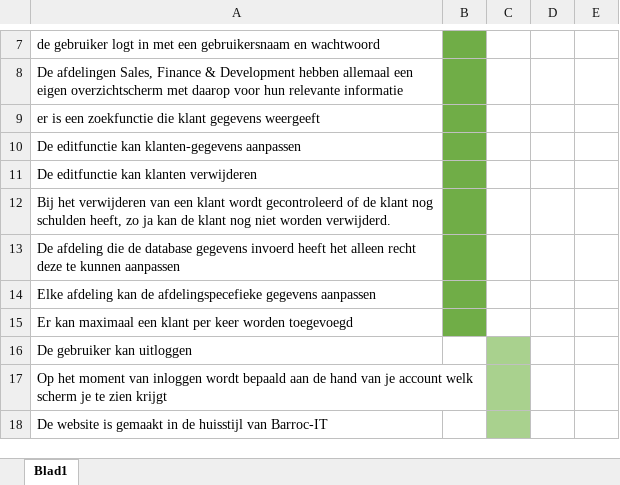
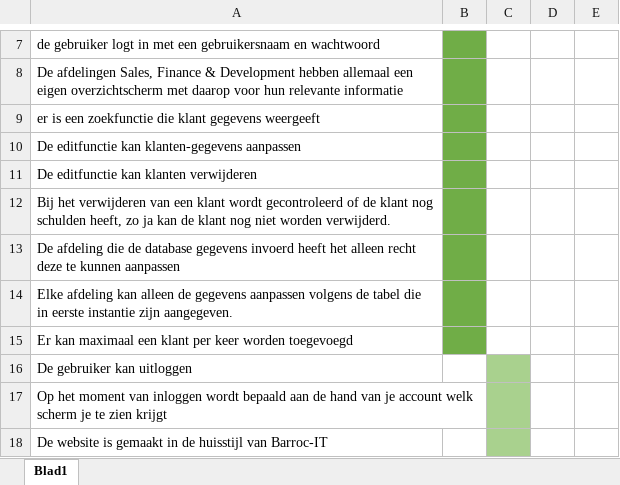
Before and after one commit to Brisingir001/Barroc-it-groep5, an Excel workbook: Docs/MoSCoW_V2.xlsx, sheet Blad1, drawn as a sheet; only a part is shown, gaps mark what is left out; values as stored, in another font and other column widths than the file's, no borders; the diff names each change by its address in the sheet, - before the commit and + after, or states it on an @@ line.

Commit message:
Update MoSCoW V2

```diff
--- a/Docs/MoSCoW_V2.xlsx (sheet Blad1)
+++ b/Docs/MoSCoW_V2.xlsx (sheet Blad1)
-A14: …afdeling kan de afdelingspecefieke gegevens aanpassen
+A14: …afdeling kan alleen de gegevens aanpassen volgens de tabel die in eerste instantie zijn aangegeven.
```
